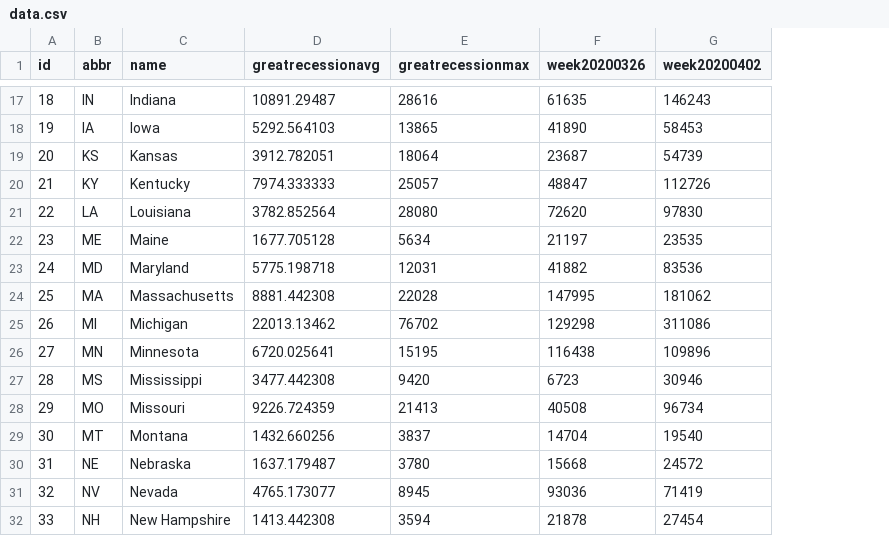
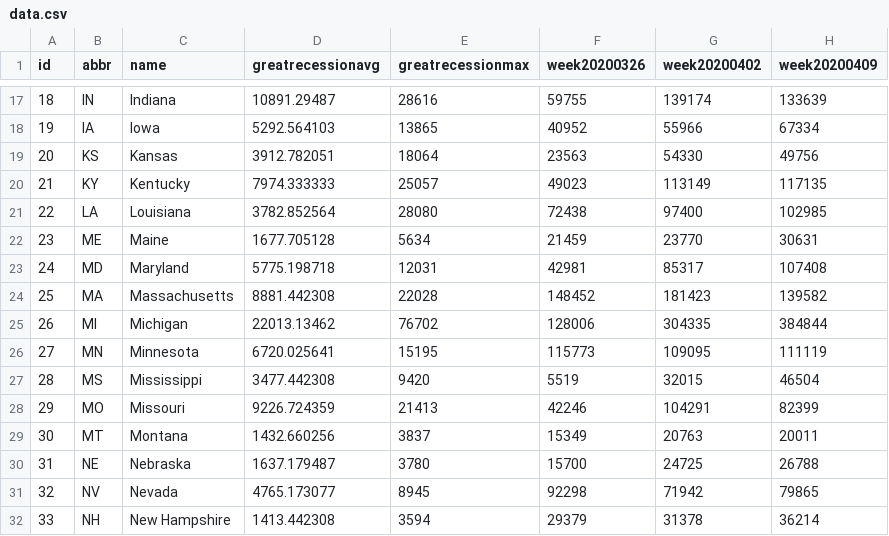
Before and after one commit to TaxFoundation/covid19-ui-claims, a CSV file: public/data/data.csv, drawn as a sheet; only a part is shown, gaps mark what is left out; the diff covers the shown part only; the diff names each change by its address in the sheet, - before the commit and + after, or states it on an @@ line.

Commit message:
Data updates for week 3 of pandemic

```diff
--- a/public/data/data.csv
+++ b/public/data/data.csv
+column H (week20200409), rows 17-32: 133639 | 67334 | 49756 | 117135 | 102985 | 30631 | 107408 | 139582 | 384844 | 111119 | 46504 | 82399 | 20011 | 26788 | 79865 | 36214
-F17 (week20200326): 61635
+F17 (week20200326): 59755
-G17 (week20200402): 146243
+G17 (week20200402): 139174
-F18 (week20200326): 41890
+F18 (week20200326): 40952
-G18 (week20200402): 58453
+G18 (week20200402): 55966
-F19 (week20200326): 23687
+F19 (week20200326): 23563
-G19 (week20200402): 54739
+G19 (week20200402): 54330
-F20 (week20200326): 48847
+F20 (week20200326): 49023
-G20 (week20200402): 112726
+G20 (week20200402): 113149
-F21 (week20200326): 72620
+F21 (week20200326): 72438
-G21 (week20200402): 97830
+G21 (week20200402): 97400
-F22 (week20200326): 21197
+F22 (week20200326): 21459
-G22 (week20200402): 23535
+G22 (week20200402): 23770
-F23 (week20200326): 41882
+F23 (week20200326): 42981
-G23 (week20200402): 83536
+G23 (week20200402): 85317
-F24 (week20200326): 147995
+F24 (week20200326): 148452
-G24 (week20200402): 181062
+G24 (week20200402): 181423
-F25 (week20200326): 129298
+F25 (week20200326): 128006
-G25 (week20200402): 311086
+G25 (week20200402): 304335
-F26 (week20200326): 116438
+F26 (week20200326): 115773
-G26 (week20200402): 109896
+G26 (week20200402): 109095
-F27 (week20200326): 6723
+F27 (week20200326): 5519
-G27 (week20200402): 30946
+G27 (week20200402): 32015
-F28 (week20200326): 40508
+F28 (week20200326): 42246
-G28 (week20200402): 96734
+G28 (week20200402): 104291
-F29 (week20200326): 14704
+F29 (week20200326): 15349
-G29 (week20200402): 19540
+G29 (week20200402): 20763
-F30 (week20200326): 15668
+F30 (week20200326): 15700
-G30 (week20200402): 24572
+G30 (week20200402): 24725
-F31 (week20200326): 93036
+F31 (week20200326): 92298
-G31 (week20200402): 71419
+G31 (week20200402): 71942
-F32 (week20200326): 21878
+F32 (week20200326): 29379
-G32 (week20200402): 27454
+G32 (week20200402): 31378
```
Also changed, not shown: 76 edited cells elsewhere in this file, 1 other file.
